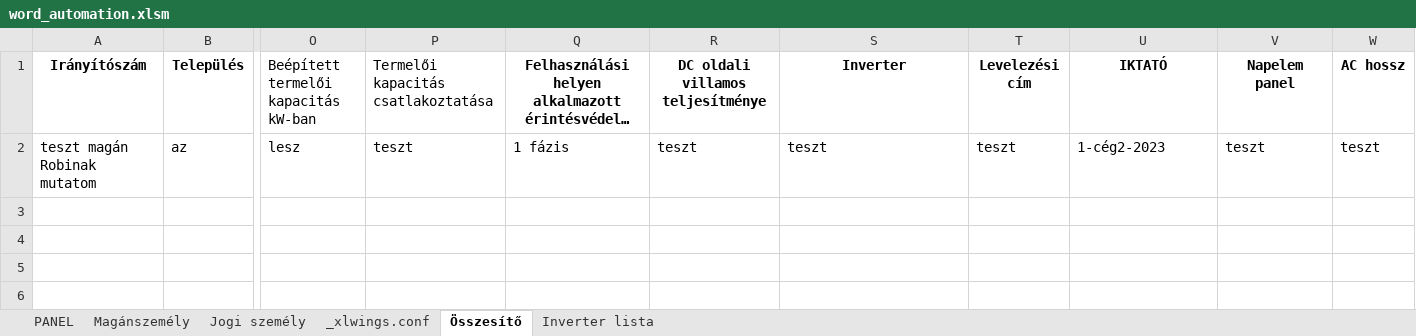
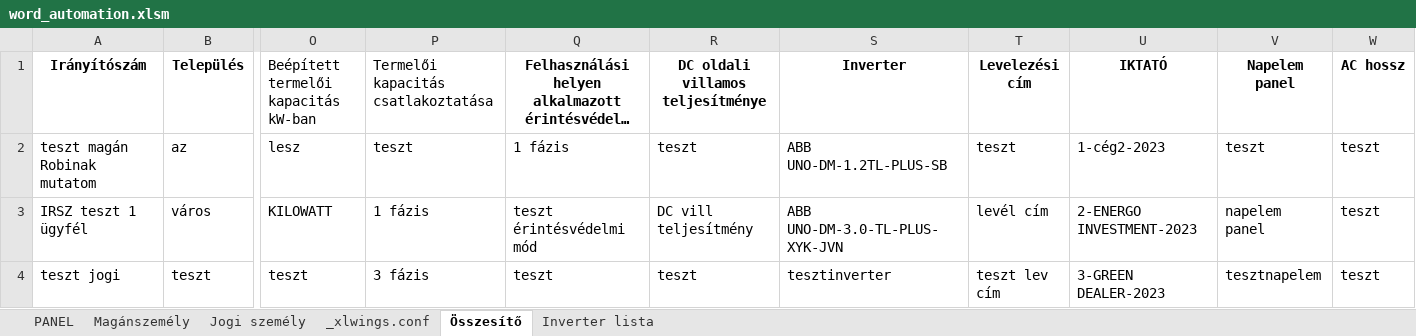
Before and after one commit to ErnstRobert/AUTOMATA, an Excel workbook: word_automation/word_automation.xlsm, sheet Összesítő, drawn as a sheet; only a part is shown, gaps mark what is left out; long unchanged cells end in …; values as stored, in another font and other column widths than the file's, no borders; table styles not drawn; rows hold the shown columns only; the diff names each change by its address in the sheet, - before the commit and + after, or states it on an @@ line.

```diff
--- a/word_automation/word_automation.xlsm (sheet Összesítő)
+++ b/word_automation/word_automation.xlsm (sheet Összesítő)
-S2 (Inverter): teszt
+S2 (Inverter): ABB UNO-DM-1.2TL-PLUS-SB
+row 3: IRSZ teszt 1 ügyfél | város | KILOWATT | 1 fázis | teszt érintésvédelmi mód | DC vill teljesítmény | ABB UNO-DM-3.0-TL-PLUS-XYK-JVN | levél cím | 2-ENERGO INVESTMENT-2023 | napelem panel | teszt
+row 4: teszt jogi | teszt | teszt | 3 fázis | teszt | teszt | tesztinverter | teszt lev cím | 3-GREEN DEALER-2023 | tesztnapelem | teszt
```
Also changed, not shown: sheet Jogi személy, sheet PANEL, sheet Magánszemély, 10 other files.
